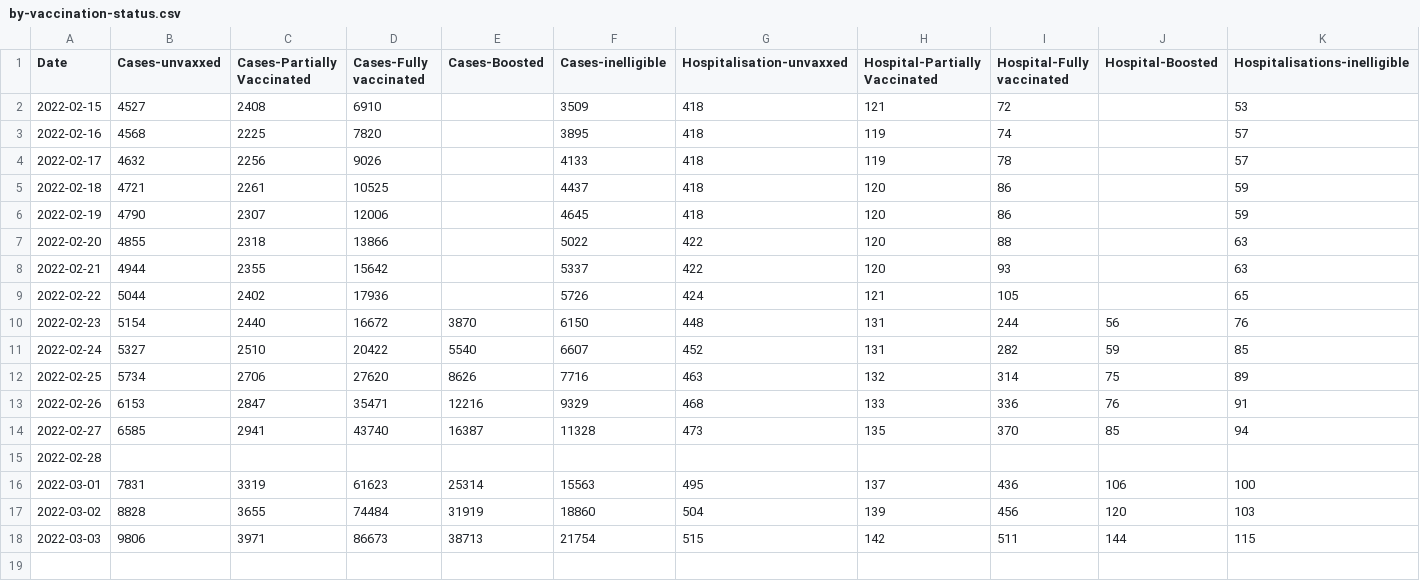
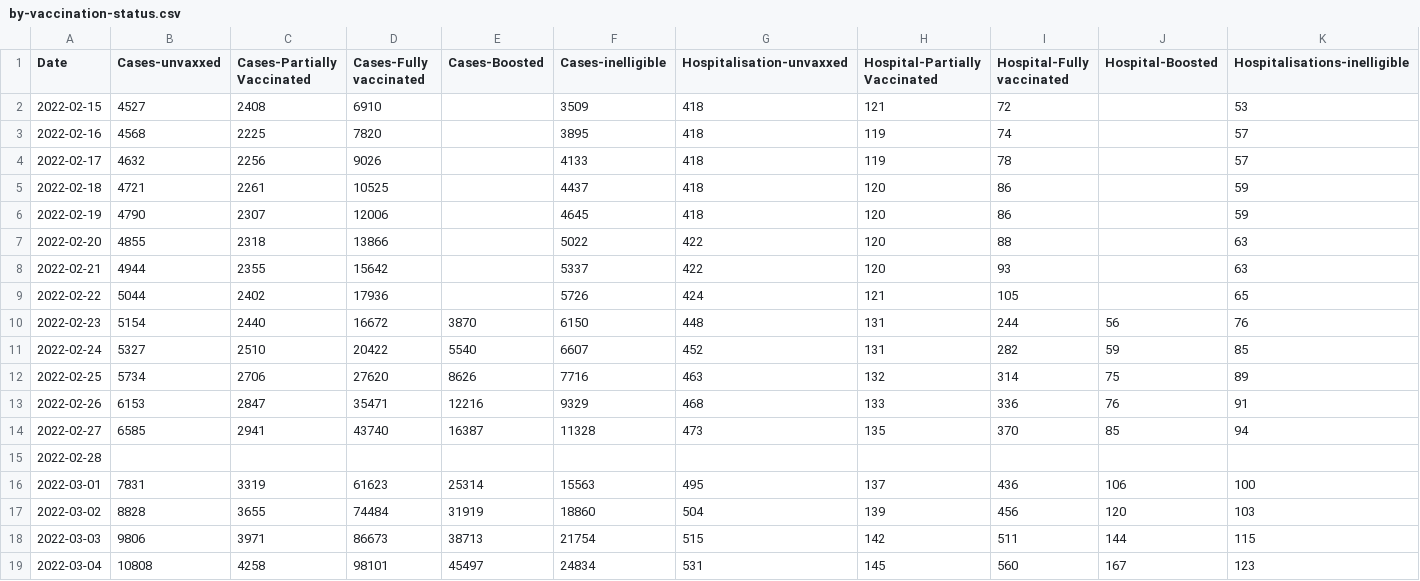
Before and after one commit to eileenmcnaughton/nz-covid-stats, a CSV file: by-vaccination-status.csv, drawn as a sheet; only a part is shown; rows hold the shown columns only; the diff names each change by its address in the sheet, - before the commit and + after, or states it on an @@ line.

```diff
--- a/by-vaccination-status.csv
+++ b/by-vaccination-status.csv
+row 19: 2022-03-04 | 10808 | 4258 | 98101 | 45497 | 24834 | 531 | 145 | 560 | 167 | 123
```
Also changed, not shown: vaccinations.csv.
